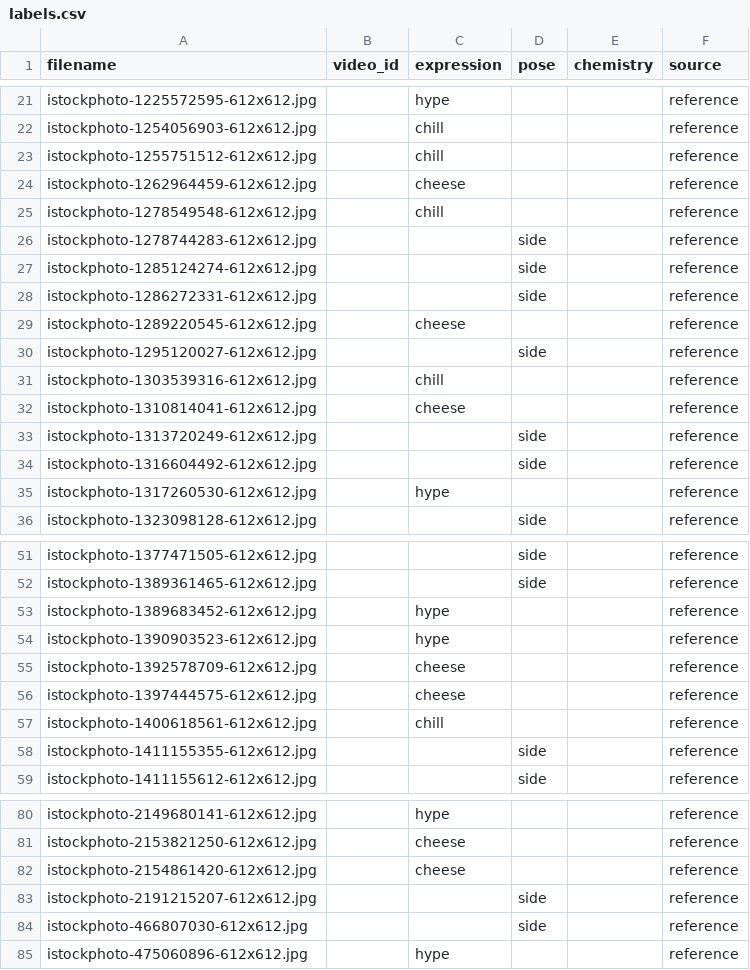
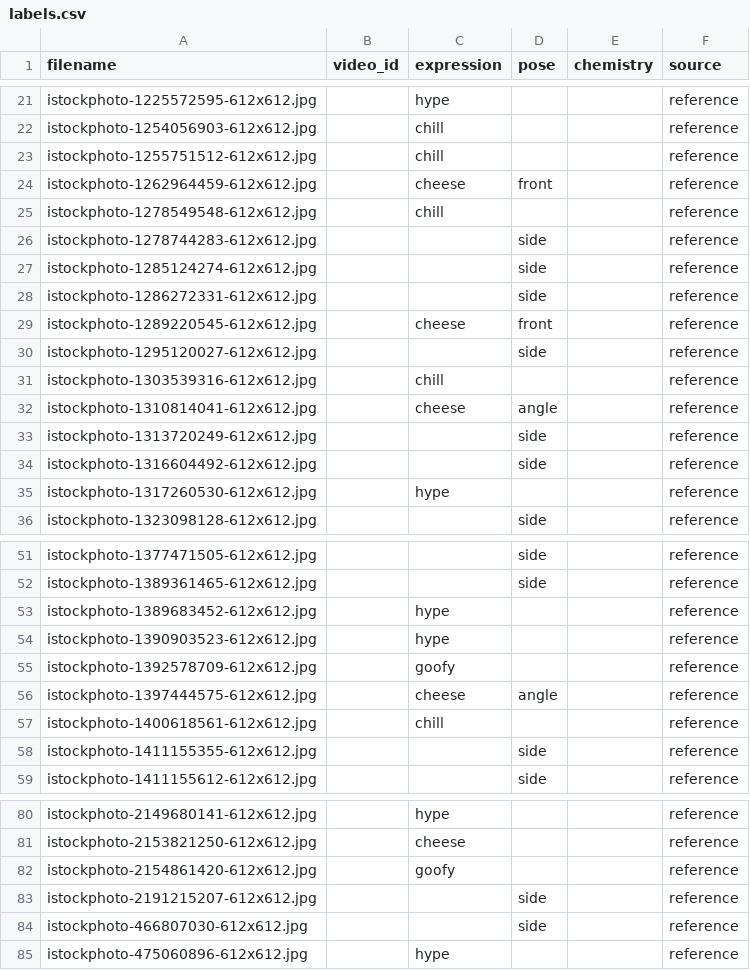
Before and after one commit to monolith-hyeonrae/portrait981, a CSV file: data/datasets/portrait-v1/labels.csv, drawn as a sheet; only a part is shown, gaps mark what is left out.

```diff
--- a/data/datasets/portrait-v1/labels.csv
+++ b/data/datasets/portrait-v1/labels.csv
@@ -23,3 +23,3 @@ istockphoto-1254056903-612x612.jpg,,chill,,,reference
 istockphoto-1255751512-612x612.jpg,,chill,,,reference
-istockphoto-1262964459-612x612.jpg,,cheese,,,reference
+istockphoto-1262964459-612x612.jpg,,cheese,front,,reference
 istockphoto-1278549548-612x612.jpg,,chill,,,reference
@@ -28,6 +28,6 @@ istockphoto-1285124274-612x612.jpg,,,side,,reference
 istockphoto-1286272331-612x612.jpg,,,side,,reference
-istockphoto-1289220545-612x612.jpg,,cheese,,,reference
+istockphoto-1289220545-612x612.jpg,,cheese,front,,reference
 istockphoto-1295120027-612x612.jpg,,,side,,reference
 istockphoto-1303539316-612x612.jpg,,chill,,,reference
-istockphoto-1310814041-612x612.jpg,,cheese,,,reference
+istockphoto-1310814041-612x612.jpg,,cheese,angle,,reference
 istockphoto-1313720249-612x612.jpg,,,side,,reference
@@ -54,4 +54,4 @@ istockphoto-1389683452-612x612.jpg,,hype,,,reference
 istockphoto-1390903523-612x612.jpg,,hype,,,reference
-istockphoto-1392578709-612x612.jpg,,cheese,,,reference
-istockphoto-1397444575-612x612.jpg,,cheese,,,reference
+istockphoto-1392578709-612x612.jpg,,goofy,,,reference
+istockphoto-1397444575-612x612.jpg,,cheese,angle,,reference
 istockphoto-1400618561-612x612.jpg,,chill,,,reference
@@ -81,3 +81,3 @@ istockphoto-2149680141-612x612.jpg,,hype,,,reference
 istockphoto-2153821250-612x612.jpg,,cheese,,,reference
-istockphoto-2154861420-612x612.jpg,,cheese,,,reference
+istockphoto-2154861420-612x612.jpg,,goofy,,,reference
 istockphoto-2191215207-612x612.jpg,,,side,,reference
```
Also changed, not shown: 1 other file.
